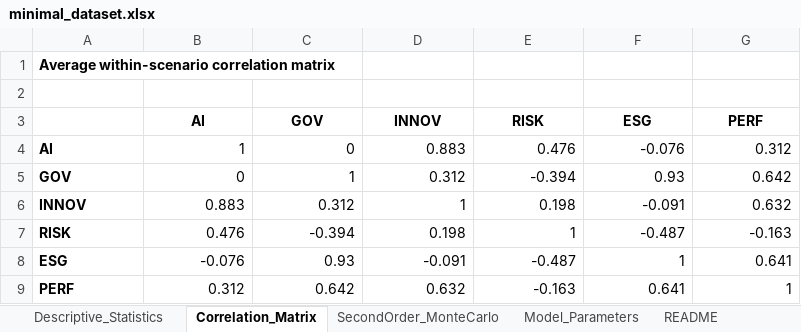
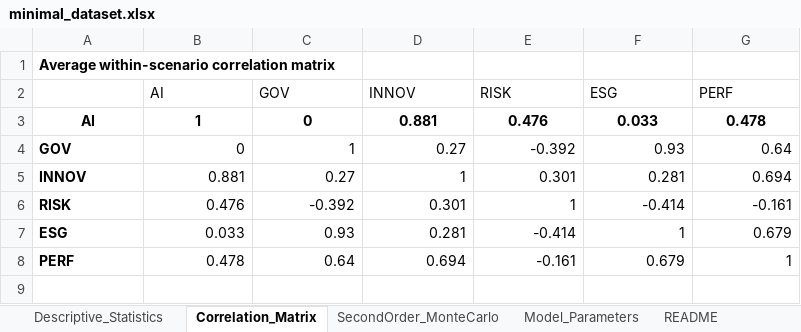
Before and after one commit to andreeavoipan/governance-ai-esg-montecarlo, an Excel workbook: minimal_dataset.xlsx, sheet Correlation_Matrix, drawn as a sheet; values as stored, in another font and other column widths than the file's, no borders; removed rows and columns are numbered as before the commit, all else as after; the diff names each change by its address in the sheet, - before the commit and + after, or states it on an @@ line.

Commit message:
@ Add within-scenario correlation generator; sync Table 5/Figure 4 values
- Add corr_per_scenario.m: computes the per-scenario within-scenario Pearson
  correlation matrices (Supplementary S1), their average (Table 5), and the
  Figure 4 heat-map, at large N so the reported 3-decimal values are converged
  (seed-independent).
- figures_final_v6.m: replace the hardcoded average correlation matrix with the
  converged values produced by corr_per_scenario.m, so Figure 4 matches Table 5.
- minimal_dataset.xlsx: update the Correlation_Matrix sheet to the converged
  values; fix the stale paper title.
- README: document corr_per_scenario.m.
@

```diff
--- a/minimal_dataset.xlsx (sheet Correlation_Matrix)
+++ b/minimal_dataset.xlsx (sheet Correlation_Matrix)
-row 2: (empty)
@@ B2:G2 bold: on → off, alignment: center → left @@
-A3 alignment: left
+A3 alignment: center
@@ B3:G3 bold: off → on, alignment: right → center @@
-D3 (INNOV): 0.883
+D3 (INNOV): 0.881
-F3 (ESG): -0.076
+F3 (ESG): 0.033
-G3 (PERF): 0.312
+G3 (PERF): 0.478
-D4 (INNOV): 0.312
+D4 (INNOV): 0.27
-E4 (RISK): -0.394
+E4 (RISK): -0.392
-G4 (PERF): 0.642
+G4 (PERF): 0.64
-B5 (AI): 0.883
+B5 (AI): 0.881
-C5 (GOV): 0.312
+C5 (GOV): 0.27
-E5 (RISK): 0.198
+E5 (RISK): 0.301
-F5 (ESG): -0.091
+F5 (ESG): 0.281
-G5 (PERF): 0.632
+G5 (PERF): 0.694
-C6 (GOV): -0.394
+C6 (GOV): -0.392
-D6 (INNOV): 0.198
+D6 (INNOV): 0.301
-F6 (ESG): -0.487
+F6 (ESG): -0.414
-G6 (PERF): -0.163
+G6 (PERF): -0.161
-B7 (AI): -0.076
+B7 (AI): 0.033
-D7 (INNOV): -0.091
+D7 (INNOV): 0.281
-E7 (RISK): -0.487
+E7 (RISK): -0.414
-G7 (PERF): 0.641
+G7 (PERF): 0.679
-B8 (AI): 0.312
+B8 (AI): 0.478
-C8 (GOV): 0.642
+C8 (GOV): 0.64
-D8 (INNOV): 0.632
+D8 (INNOV): 0.694
-E8 (RISK): -0.163
+E8 (RISK): -0.161
-F8 (ESG): 0.641
+F8 (ESG): 0.679
```
Also changed, not shown: sheet README, 3 other files.
